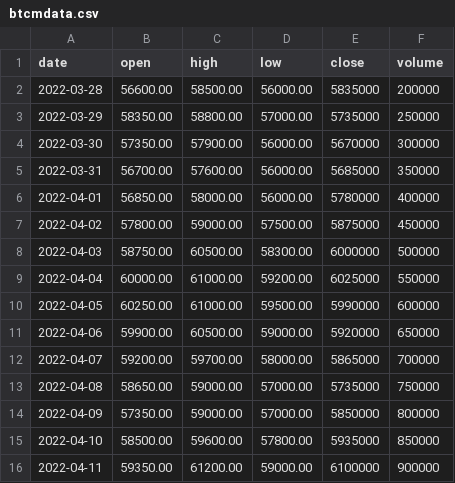
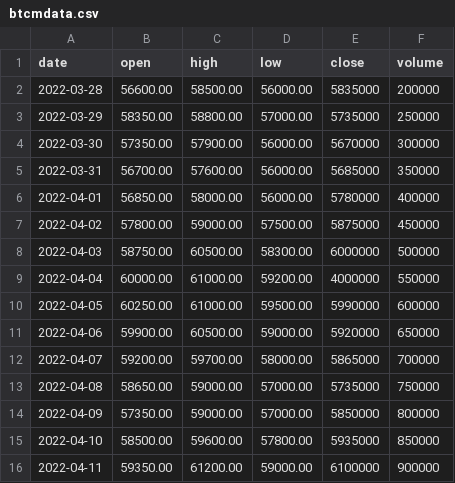
Before and after one commit to ldjahnigen/cryptographs, a CSV file: btcmdata.csv, drawn as a sheet.

```diff
--- a/btcmdata.csv
+++ b/btcmdata.csv
@@ -8,3 +8,3 @@ date,open,high,low,close,volume
 2022-04-03,58750.00,60500.00,58300.00,6000000,500000
-2022-04-04,60000.00,61000.00,59200.00,6025000,550000
+2022-04-04,60000.00,61000.00,59200.00,4000000,550000
 2022-04-05,60250.00,61000.00,59500.00,5990000,600000
```
Also changed, not shown: 1 other file.
